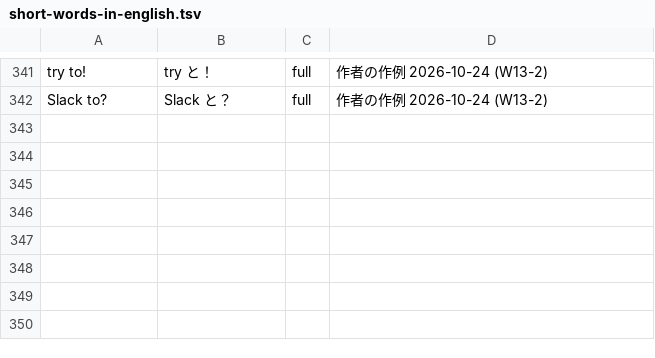
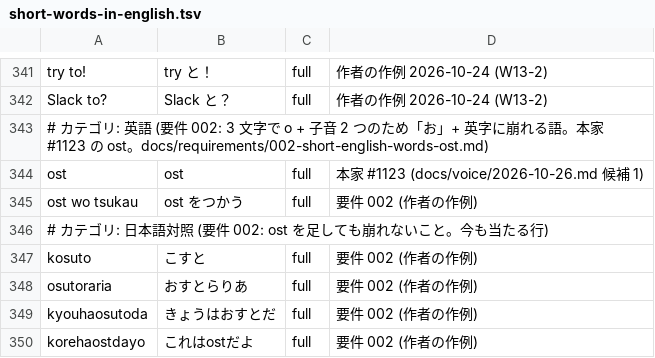
Before and after one commit to whitewater-png/Meltype-for-Mac, a TSV file: eval/cases/short-words-in-english.tsv, drawn as a sheet; only a part is shown, gaps mark what is left out; the diff names each change by its address in the sheet, - before the commit and + after, or states it on an @@ line.

```diff
--- a/eval/cases/short-words-in-english.tsv
+++ b/eval/cases/short-words-in-english.tsv
+row 343: # カテゴリ: 英語 (要件 002: 3 文字で o + 子音 2 つのため「お」+ 英字に崩れる語。本家 #1123 の ost。docs/requirements/002-short-english-words-ost.md)
+row 344: ost | ost | full | 本家 #1123 (docs/voice/2026-10-26.md 候補 1)
+row 345: ost wo tsukau | ost をつかう | full | 要件 002 (作者の作例)
+row 346: # カテゴリ: 日本語対照 (要件 002: ost を足しても崩れないこと。今も当たる行)
+row 347: kosuto | こすと | full | 要件 002 (作者の作例)
+row 348: osutoraria | おすとらりあ | full | 要件 002 (作者の作例)
+row 349: kyouhaosutoda | きょうはおすとだ | full | 要件 002 (作者の作例)
+row 350: korehaostdayo | これはostだよ | full | 要件 002 (作者の作例)
```
Also changed, not shown: 1 other file.
